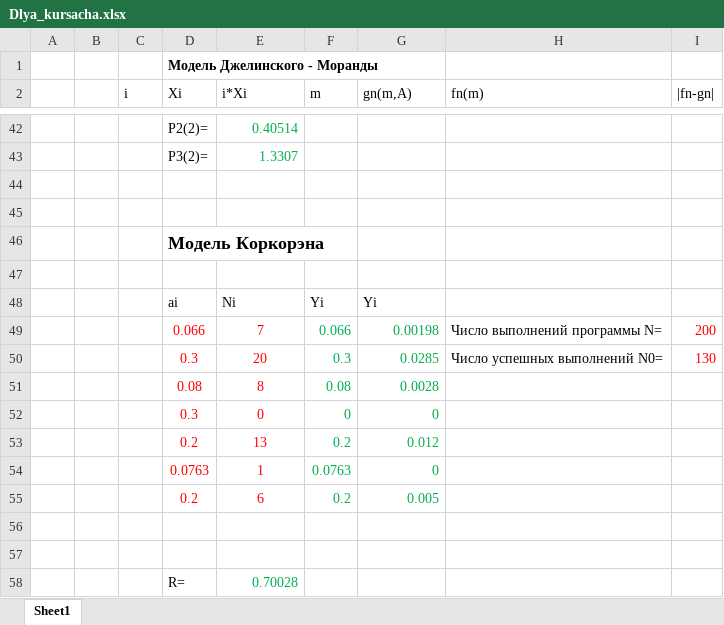
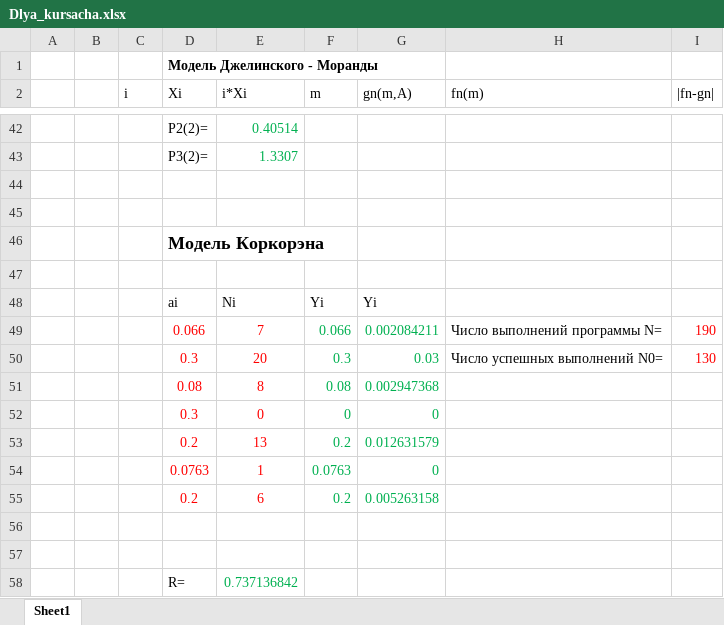
Before and after one commit to IsmailAtaev/diplom, an Excel workbook: zapiska/sem7zapiska/Dlya_kursacha.xlsx, sheet Sheet1, drawn as a sheet; only a part is shown, gaps mark what is left out; values as stored, in another font and other column widths than the file's, no borders; the diff names each change by its address in the sheet, - before the commit and + after, or states it on an @@ line.

Commit message:
feat: finish zapiska sem 7

```diff
--- a/zapiska/sem7zapiska/Dlya_kursacha.xlsx (sheet Sheet1)
+++ b/zapiska/sem7zapiska/Dlya_kursacha.xlsx (sheet Sheet1)
-G49 (gn(m,A)): 0.00198
+G49 (gn(m,A)): 0.002084211
-I49 (|fn-gn|): 200
+I49 (|fn-gn|): 190
-G50 (gn(m,A)): 0.0285
+G50 (gn(m,A)): 0.03
-G51 (gn(m,A)): 0.0028
+G51 (gn(m,A)): 0.002947368
-G53 (gn(m,A)): 0.012
+G53 (gn(m,A)): 0.012631579
-G55 (gn(m,A)): 0.005
+G55 (gn(m,A)): 0.005263158
-E58 (i*Xi): 0.70028
+E58 (i*Xi): 0.737136842
```
Also changed, not shown: 6 other files.
